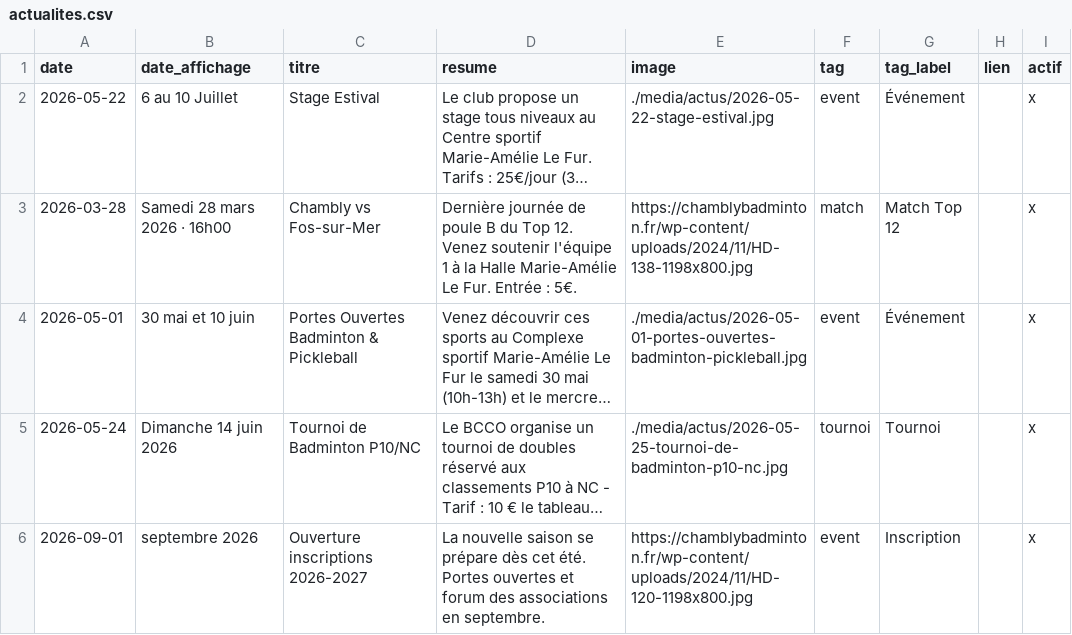
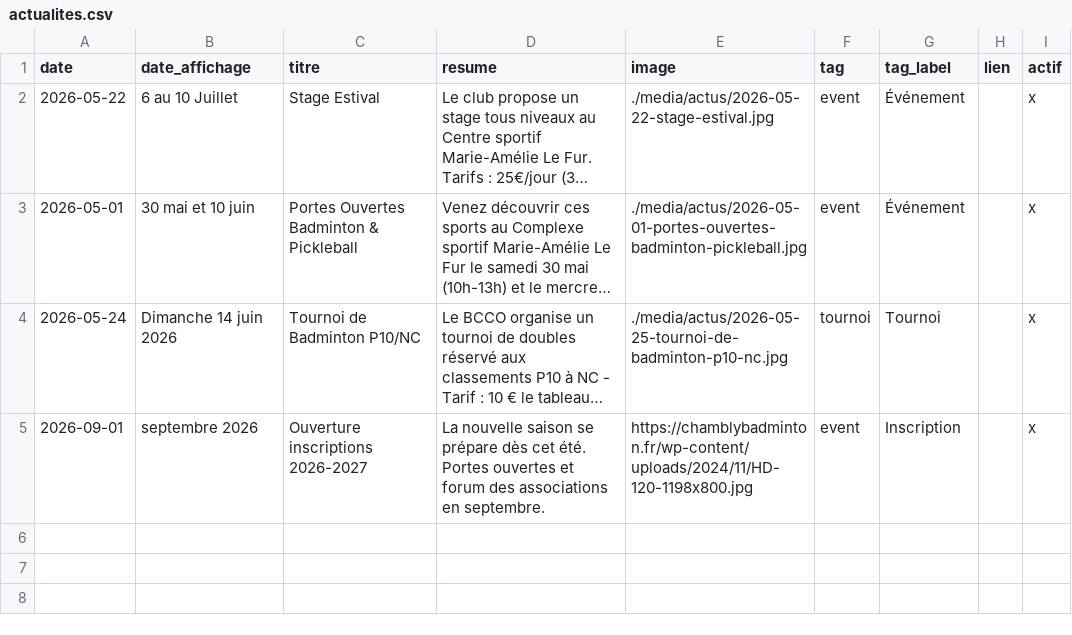
Before and after one commit to theomeurr/ChamblyBad, a CSV file: data/actualites.csv, drawn as a sheet; long unchanged cells end in …; the diff names each change by its address in the sheet, - before the commit and + after, or states it on an @@ line.

Commit message:
Suppression actu : Chambly vs Fos-sur-Mer

```diff
--- a/data/actualites.csv
+++ b/data/actualites.csv
-row 3: 2026-03-28 | Samedi 28 mars 2026 · 16h00 | Chambly vs Fos-sur-Mer | Dernière journée de poule B du Top 12. Venez soutenir l'équipe 1 à la Halle Marie-Amélie Le Fur. Entrée : 5€. | https://chamblybadminton.fr/wp-content/uploads/2024/11/HD-138-1198x800.jpg | match | Match Top 12 |  | x
```
